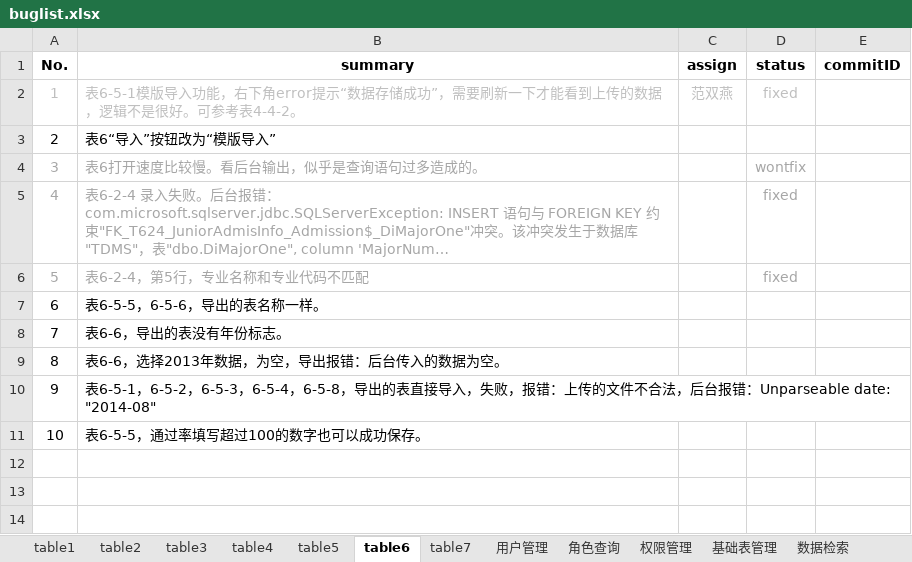
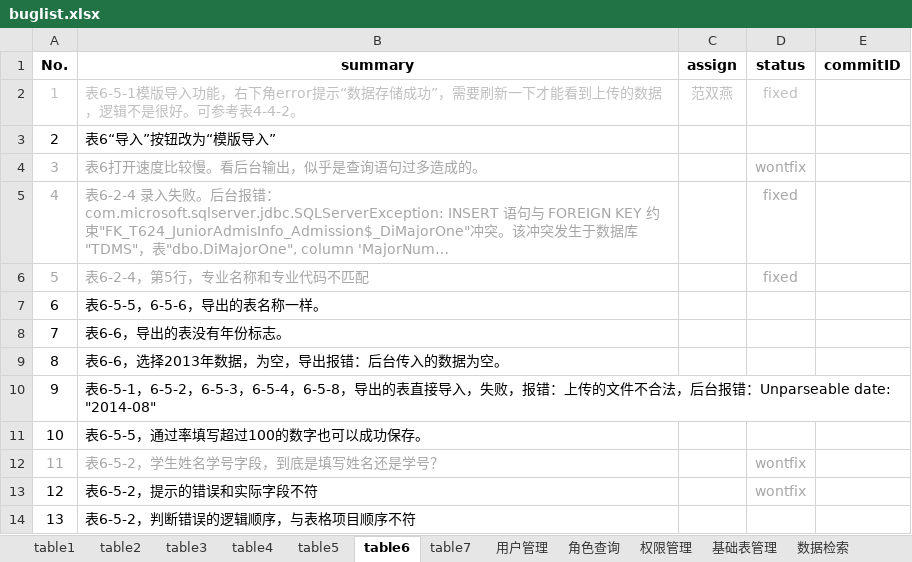
Before and after one commit to shengchaobo/TDMS, an Excel workbook: buglist.xlsx, sheet table6, drawn as a sheet; long unchanged cells end in …; values as stored, in another font and other column widths than the file's, no borders; the diff names each change by its address in the sheet, - before the commit and + after, or states it on an @@ line.

```diff
--- a/buglist.xlsx (sheet table6)
+++ b/buglist.xlsx (sheet table6)
+row 12: 11 | 表6-5-2，学生姓名学号字段，到底是填写姓名还是学号？ |  | wontfix
+row 13: 12 | 表6-5-2，提示的错误和实际字段不符 |  | wontfix
+row 14: 13 | 表6-5-2，判断错误的逻辑顺序，与表格项目顺序不符
```
Also changed, not shown: sheet table2, sheet table1, sheet 公共问题, sheet 基础表管理.
